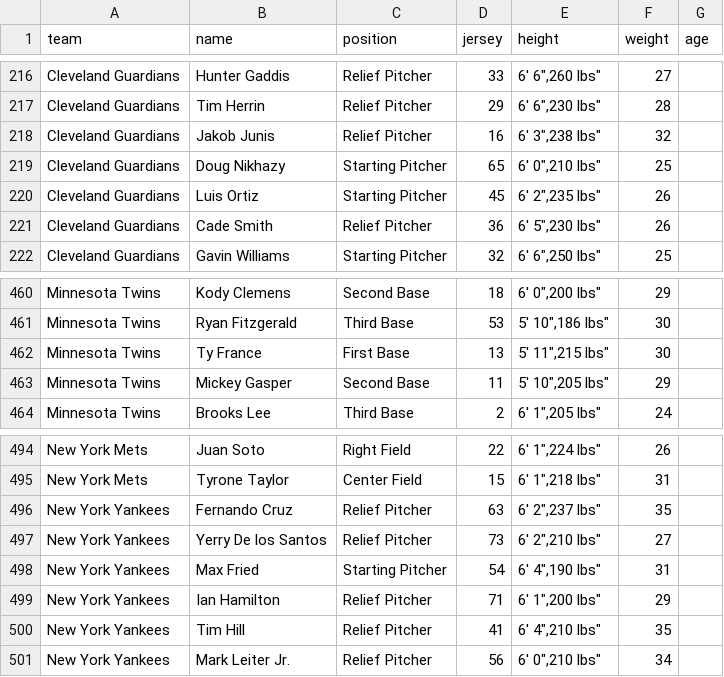
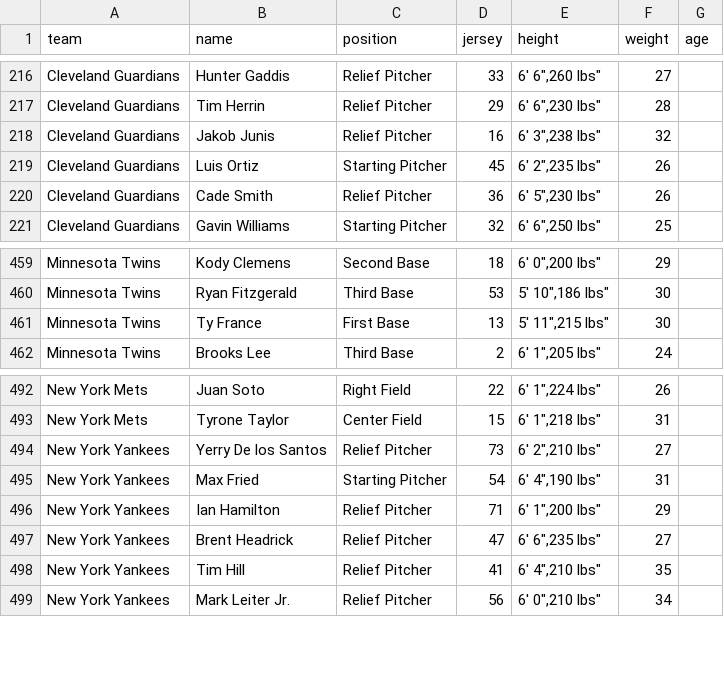
Before and after one commit to ChefBoyRJeff/BaseballScraper, a CSV file: data/players_2025-05-22.csv, drawn as a sheet; only a part is shown, gaps mark what is left out; removed rows and columns are numbered as before the commit, all else as after; the diff names each change by its address in the sheet, - before the commit and + after, or states it on an @@ line.

```diff
--- a/data/players_2025-05-22.csv
+++ b/data/players_2025-05-22.csv
-row 219: Cleveland Guardians | Doug Nikhazy | Starting Pitcher | 65 | 6' 0",210 lbs" | 25
-row 463: Minnesota Twins | Mickey Gasper | Second Base | 11 | 5' 10",205 lbs" | 29
-row 496: New York Yankees | Fernando Cruz | Relief Pitcher | 63 | 6' 2",237 lbs" | 35
+row 497: New York Yankees | Brent Headrick | Relief Pitcher | 47 | 6' 6",235 lbs" | 27
```
Also changed, not shown: data/player_stats_2025-05-22.csv, data/scores_2025-05-22.csv, 9 other files.
